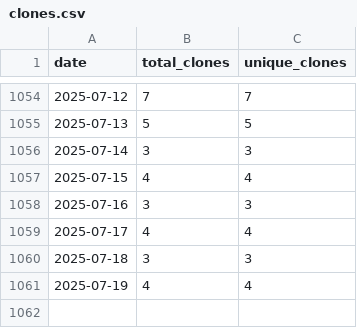
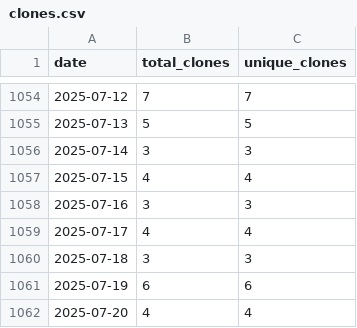
Before and after one commit to wumphlett/COMP-4300, a CSV file: .traffic/clones.csv, drawn as a sheet; only a part is shown, gaps mark what is left out.

Commit message:
Updating repository traffic

```diff
--- a/.traffic/clones.csv
+++ b/.traffic/clones.csv
@@ -1060,2 +1060,3 @@ date,total_clones,unique_clones
 2025-07-18,3,3
-2025-07-19,4,4
+2025-07-19,6,6
+2025-07-20,4,4
```
Also changed, not shown: .traffic/views.csv, 3 other files.
